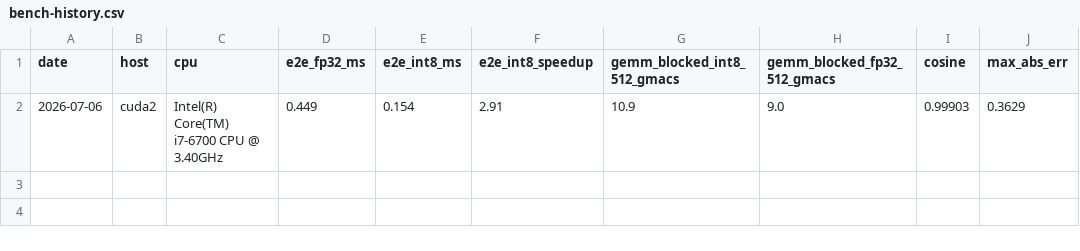
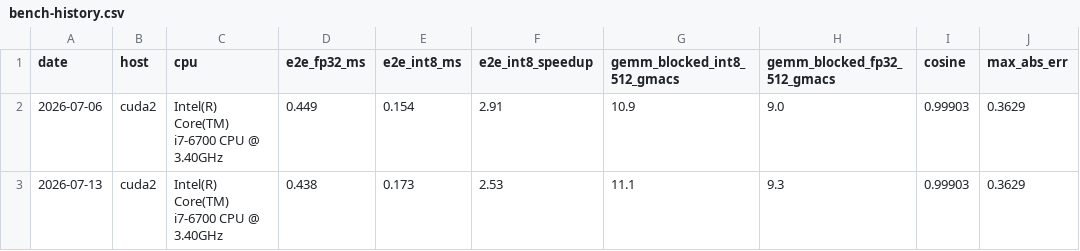
Before and after one commit to ericsson-kuma/edge-infer, a CSV file: docs/bench-history.csv, drawn as a sheet.

Commit message:
bench: append 2026-07-13 measurement to bench-history.csv

```diff
--- a/docs/bench-history.csv
+++ b/docs/bench-history.csv
@@ -2 +2,2 @@ date,host,cpu,e2e_fp32_ms,e2e_int8_ms,e2e_int8_speedup,gemm_blocked_int8_512_gma
 2026-07-06,cuda2,Intel(R) Core(TM) i7-6700 CPU @ 3.40GHz,0.449,0.154,2.91,10.9,9.0,0.99903,0.3629
+2026-07-13,cuda2,Intel(R) Core(TM) i7-6700 CPU @ 3.40GHz,0.438,0.173,2.53,11.1,9.3,0.99903,0.3629
```
